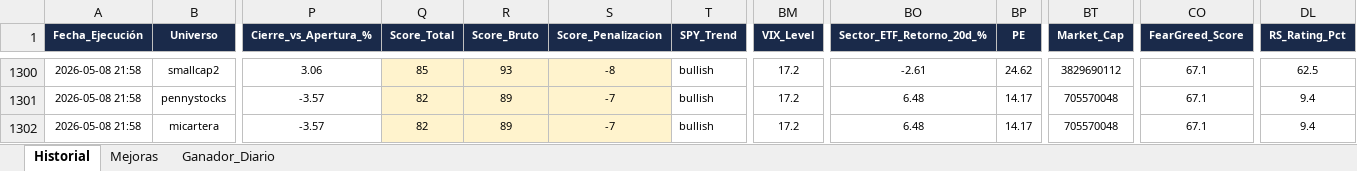
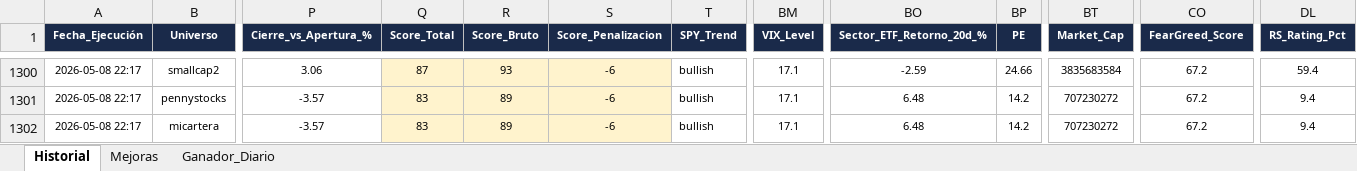
Before and after one commit to vcostas3/NasdaqScoutDashboard, an Excel workbook: HistorialScores.xlsx, sheet Historial, drawn as a sheet; only a part is shown, gaps mark what is left out; values as stored, in another font and other column widths than the file's, no borders; the diff covers the shown part only; the diff names each change by its address in the sheet, - before the commit and + after, or states it on an @@ line.

Commit message:
Update historial 2026-05-08 22:19

```diff
--- a/HistorialScores.xlsx (sheet Historial)
+++ b/HistorialScores.xlsx (sheet Historial)
-A1300:A1302 (Fecha_Ejecución): 2026-05-08 21:58
+A1300:A1302 (Fecha_Ejecución): 2026-05-08 22:17
-Q1300 (Score_Total): 85
+Q1300 (Score_Total): 87
-S1300 (Score_Penalizacion): -8
+S1300 (Score_Penalizacion): -6
-BM1300:BM1302 (VIX_Level): 17.2
+BM1300:BM1302 (VIX_Level): 17.1
-BO1300 (Sector_ETF_Retorno_20d_%): -2.61
+BO1300 (Sector_ETF_Retorno_20d_%): -2.59
-BP1300 (PE): 24.62
+BP1300 (PE): 24.66
-BT1300 (Market_Cap): 3829690112
+BT1300 (Market_Cap): 3835683584
-CO1300:CO1302 (FearGreed_Score): 67.1
+CO1300:CO1302 (FearGreed_Score): 67.2
-DL1300 (RS_Rating_Pct): 62.5
+DL1300 (RS_Rating_Pct): 59.4
-Q1301:Q1302 (Score_Total): 82
+Q1301:Q1302 (Score_Total): 83
-S1301:S1302 (Score_Penalizacion): -7
+S1301:S1302 (Score_Penalizacion): -6
-BP1301:BP1302 (PE): 14.17
+BP1301:BP1302 (PE): 14.2
-BT1301:BT1302 (Market_Cap): 705570048
+BT1301:BT1302 (Market_Cap): 707230272
```
Also changed, not shown: 94 edited cells elsewhere in this sheet.
